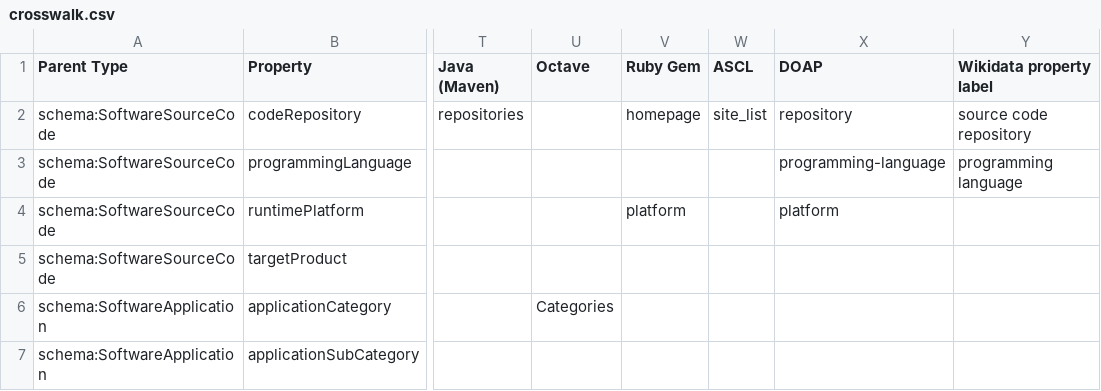
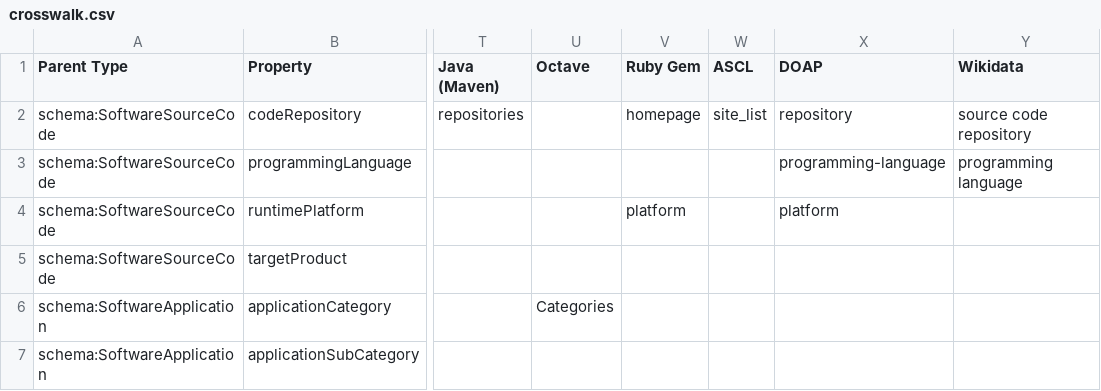
Before and after one commit to codemeta/codemeta, a CSV file: crosswalk.csv, drawn as a sheet; only a part is shown, gaps mark what is left out; the diff names each change by its address in the sheet, - before the commit and + after, or states it on an @@ line.

Commit message:
clean column heading: Wikidata

```diff
--- a/crosswalk.csv
+++ b/crosswalk.csv
-Y1: Wikidata property label
+Y1: Wikidata
```
